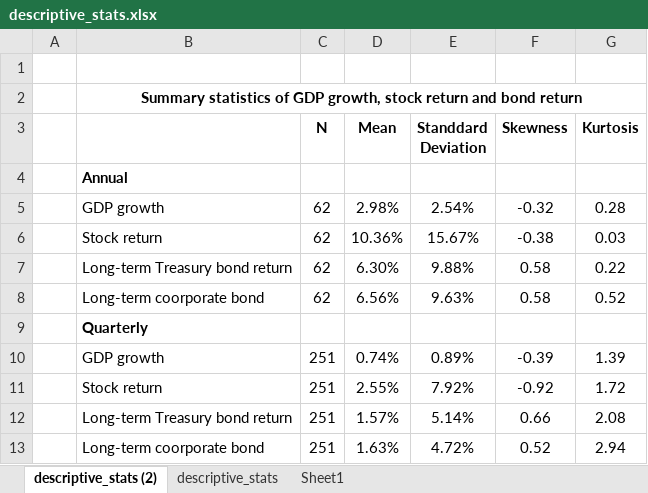
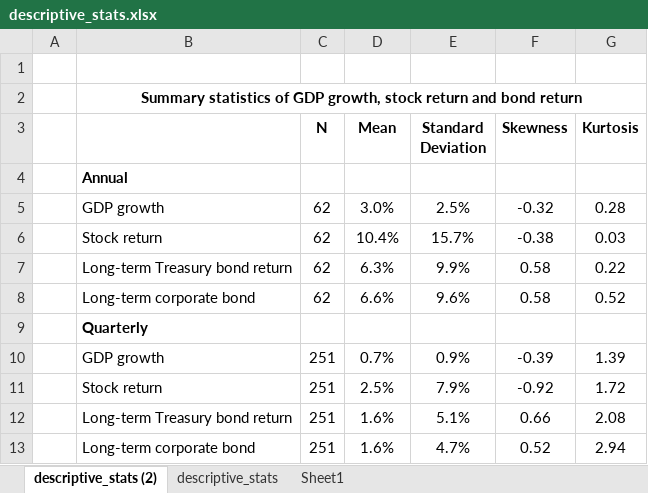
Before and after one commit to yimengyin16/PenSimMacro_Data, an Excel workbook: techReport_out/descriptive_stats.xlsx, sheet descriptive_stats (2), drawn as a sheet; values as stored, in another font and other column widths than the file's, no borders; ↵ is a line break in a cell; the diff names each change by its address in the sheet, - before the commit and + after, or states it on an @@ line.

```diff
--- a/techReport_out/descriptive_stats.xlsx (sheet descriptive_stats (2))
+++ b/techReport_out/descriptive_stats.xlsx (sheet descriptive_stats (2))
-E3: Standdard ↵ Deviation
+E3: Standard ↵ Deviation
-D5 (Mean): 2.98%
+D5 (Mean): 3.0%
-E5 (Standard Deviation): 2.54%
+E5 (Standard Deviation): 2.5%
-D6 (Mean): 10.36%
+D6 (Mean): 10.4%
-E6 (Standard Deviation): 15.67%
+E6 (Standard Deviation): 15.7%
-D7 (Mean): 6.30%
+D7 (Mean): 6.3%
-E7 (Standard Deviation): 9.88%
+E7 (Standard Deviation): 9.9%
-B8: Long-term coorporate bond
+B8: Long-term corporate bond
-D8 (Mean): 6.56%
+D8 (Mean): 6.6%
-E8 (Standard Deviation): 9.63%
+E8 (Standard Deviation): 9.6%
-D10 (Mean): 0.74%
+D10 (Mean): 0.7%
-E10 (Standard Deviation): 0.89%
+E10 (Standard Deviation): 0.9%
-D11 (Mean): 2.55%
+D11 (Mean): 2.5%
-E11 (Standard Deviation): 7.92%
+E11 (Standard Deviation): 7.9%
-D12 (Mean): 1.57%
+D12 (Mean): 1.6%
-E12 (Standard Deviation): 5.14%
+E12 (Standard Deviation): 5.1%
-B13: Long-term coorporate bond
+B13: Long-term corporate bond
-D13 (Mean): 1.63%
+D13 (Mean): 1.6%
-E13 (Standard Deviation): 4.72%
+E13 (Standard Deviation): 4.7%
```
Also changed, not shown: techReport_out/Report_tables.xlsx, 9 other files.
